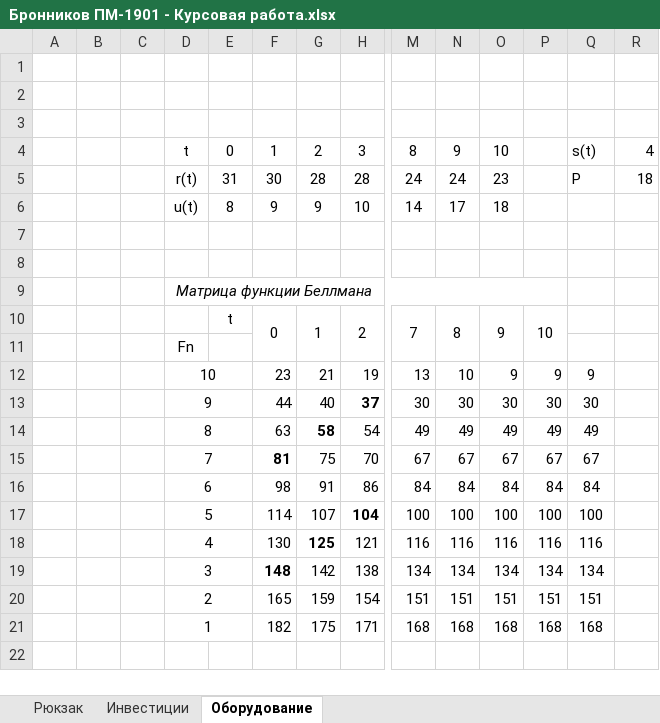
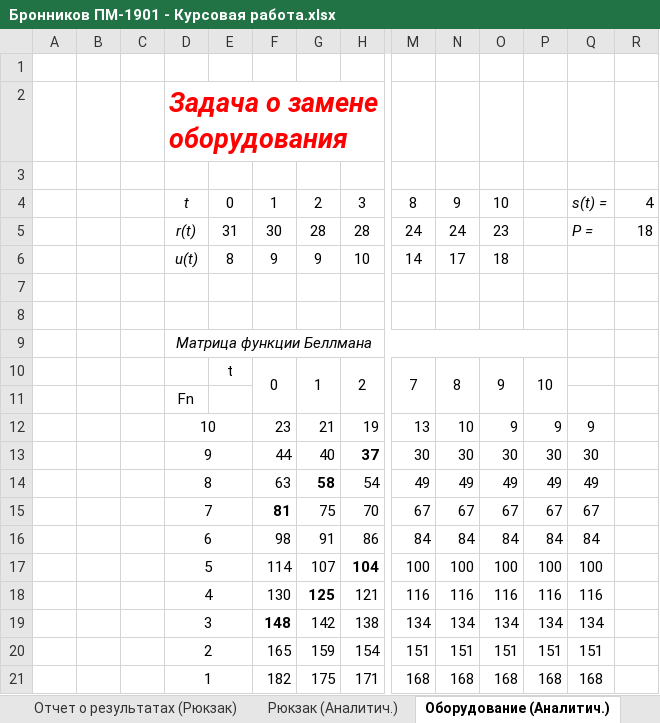
Before and after one commit to endygamedev/university, an Excel workbook: 3-course-6-semester/operations-research/course-work/Бронников ПМ-1901 - Курсовая работа.xlsx, sheet Оборудование (Аналитич.), drawn as a sheet; only a part is shown, gaps mark what is left out; values as stored, in another font and other column widths than the file's, no borders; charts and pictures not drawn; removed rows and columns are numbered as before the commit, all else as after; rows hold the shown columns only; the diff names each change by its address in the sheet, - before the commit and + after, or states it on an @@ line.

```diff
--- a/3-course-6-semester/operations-research/course-work/Бронников ПМ-1901 - Курсовая работа.xlsx (sheet Оборудование (Аналитич.))
+++ b/3-course-6-semester/operations-research/course-work/Бронников ПМ-1901 - Курсовая работа.xlsx (sheet Оборудование (Аналитич.))
-sheet tab: Оборудование
+sheet tab: Оборудование (Аналитич.)
+sheet tab: Отчет о результатах (Рюкзак)
+sheet tab: Рюкзак (Аналитич.)
+row 2:  |  |  | Задача о замене оборудования
-row 3: (empty)
-D4:D6 italic: off
+D4:D6 italic: on
-Q4: s(t)
+Q4: s(t) =
-Q4:Q5 italic: off
+Q4:Q5 italic: on
-Q5: P
+Q5: P =
```
Also changed, not shown: sheet Рюкзак (Реализация), sheet Инвестиции (Реализация), other sheet tabs, charts or pictures, 5 other files.
